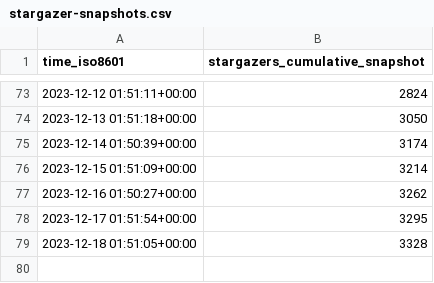
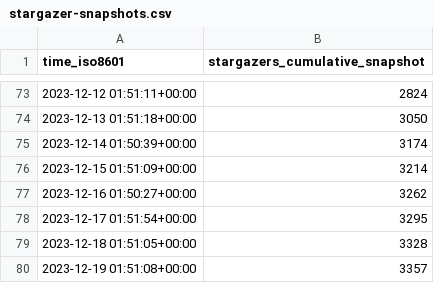
Before and after one commit to hokhyk/superduperdb, a CSV file: SuperDuperDB/superduperdb/ghrs-data/stargazer-snapshots.csv, drawn as a sheet; only a part is shown, gaps mark what is left out.

```diff
--- a/SuperDuperDB/superduperdb/ghrs-data/stargazer-snapshots.csv
+++ b/SuperDuperDB/superduperdb/ghrs-data/stargazer-snapshots.csv
@@ -79 +79,2 @@ time_iso8601,stargazers_cumulative_snapshot
 2023-12-18 01:51:05+00:00,3328
+2023-12-19 01:51:08+00:00,3357
```
Also changed, not shown: 3 other files.
